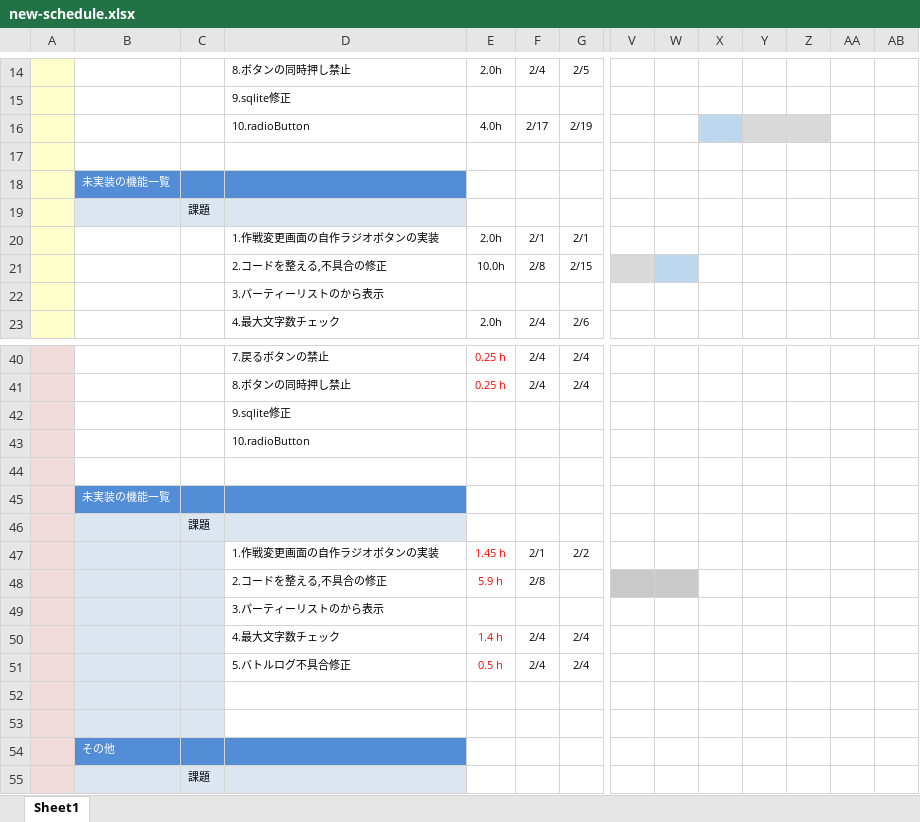
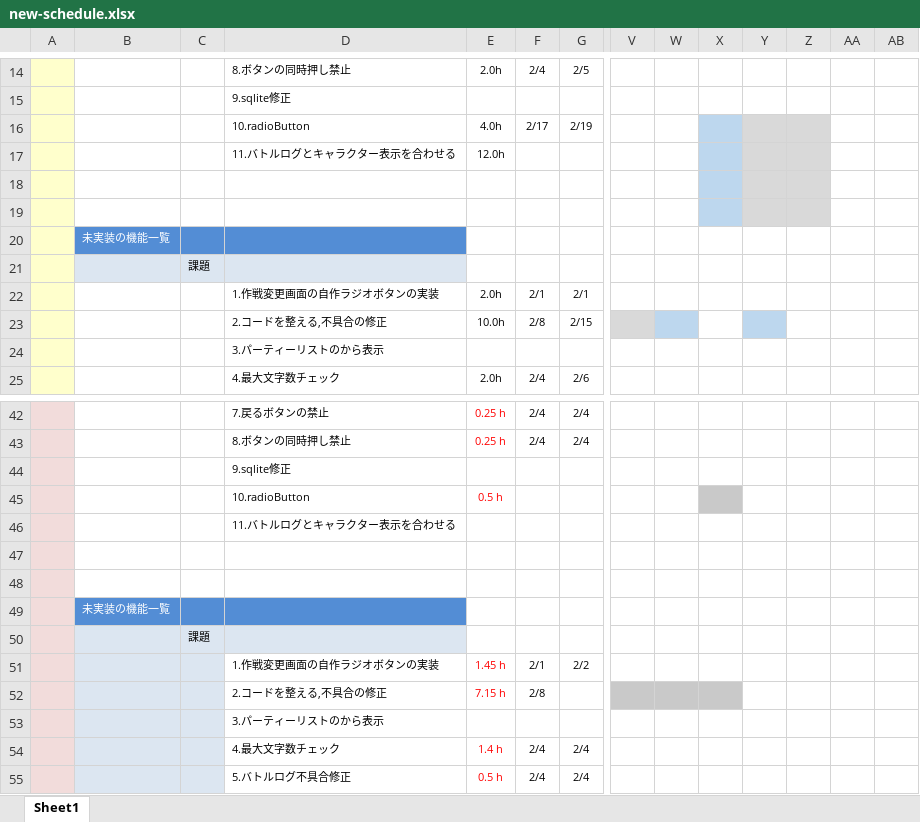
Before and after one commit to fs200714-imacocokoga-ayabe/new-schedule, an Excel workbook: new-schedule.xlsx, sheet Sheet1, drawn as a sheet; only a part is shown, gaps mark what is left out; the shorter side is filled out with more unchanged rows; values as stored, in another font and other column widths than the file's, no borders; conditional formats not drawn; addresses are those after the commit; rows hold the shown columns only; the diff names each change by its address in the sheet, - before the commit and + after, or states it on an @@ line.

Commit message:
2月17日の結果と2月18日の予定

```diff
--- a/new-schedule.xlsx (sheet Sheet1)
+++ b/new-schedule.xlsx (sheet Sheet1)
+row 17:  |  |  | 11.バトルログとキャラクター表示を合わせる | 12.0h
+row 18: (empty)
-X19 fill: none
+X19 fill: #BDD7EE
-Y19:Z19 fill: none
+Y19:Z19 fill: #D9D9D9
-Y23 fill: none
+Y23 fill: #BDD7EE
+row 45:  |  |  | 10.radioButton | 0.5 h
-D46: 10.radioButton
+D46: 11.バトルログとキャラクター表示を合わせる
+row 47: (empty)
-E52: 5.9 h
+E52: 7.15 h
-X52 fill: none
+X52 fill: #C9C9C9
```
